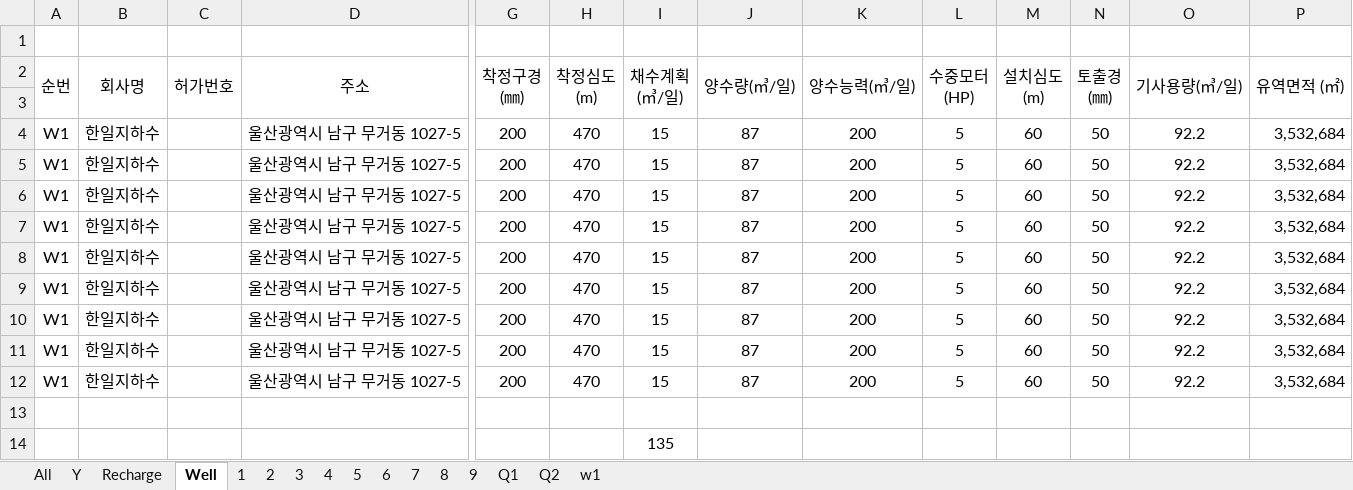
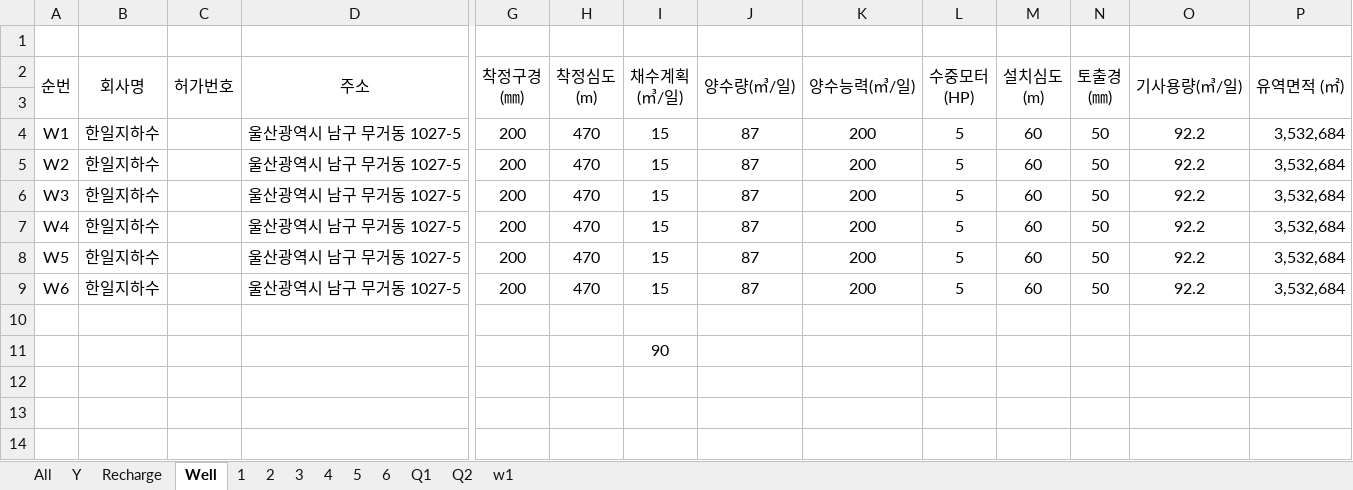
Before and after one commit to VB6Hobbyst7/02_Excel, an Excel workbook: 07_LandSlide/09_기본관정데이타/A1_기본관정 데이타_General.xlsm, sheet Well, drawn as a sheet; only a part is shown, gaps mark what is left out; values as stored, in another font and other column widths than the file's, no borders; charts and pictures not drawn; removed rows and columns are numbered as before the commit, all else as after; rows hold the shown columns only; the diff names each change by its address in the sheet, - before the commit and + after, or states it on an @@ line.

```diff
--- a/07_LandSlide/09_기본관정데이타/A1_기본관정 데이타_General.xlsm (sheet Well)
+++ b/07_LandSlide/09_기본관정데이타/A1_기본관정 데이타_General.xlsm (sheet Well)
-sheet tab: 7
-sheet tab: 8
-sheet tab: 9
-A5 (순번): W1
+A5 (순번): W2
-A6 (순번): W1
+A6 (순번): W3
-A7 (순번): W1
+A7 (순번): W4
-A8 (순번): W1
+A8 (순번): W5
-A9 (순번): W1
+A9 (순번): W6
-row 10: W1 | 한일지하수 |  | 울산광역시 남구 무거동 1027-5 | 200 | 470 | 15 | 87 | 200 | 5 | 60 | 50 | 92.2 | 3,532,684
-row 11: W1 | 한일지하수 |  | 울산광역시 남구 무거동 1027-5 | 200 | 470 | 15 | 87 | 200 | 5 | 60 | 50 | 92.2 | 3,532,684
-row 12: W1 | 한일지하수 |  | 울산광역시 남구 무거동 1027-5 | 200 | 470 | 15 | 87 | 200 | 5 | 60 | 50 | 92.2 | 3,532,684
-I11 (채수계획 (㎥/일)): 135
+I11 (채수계획 (㎥/일)): 90
```
Also changed, not shown: sheet Q2, sheet Q1, sheet w1, charts or pictures, 3 other files.
